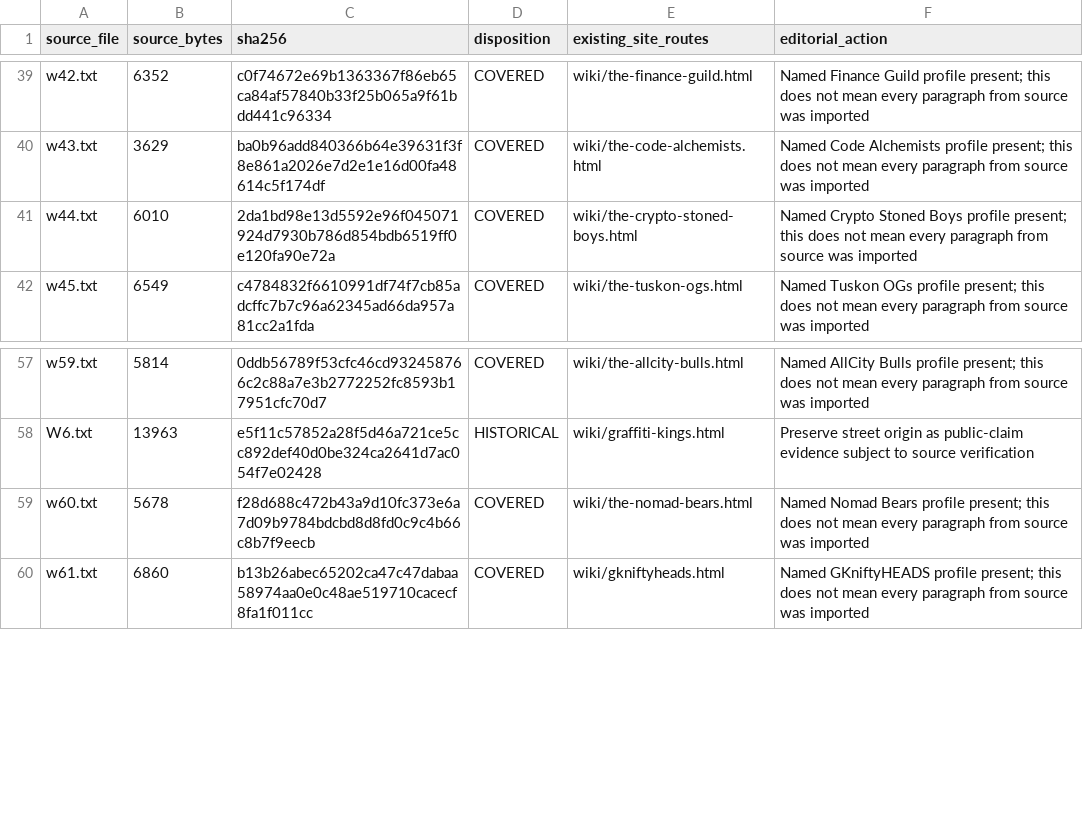
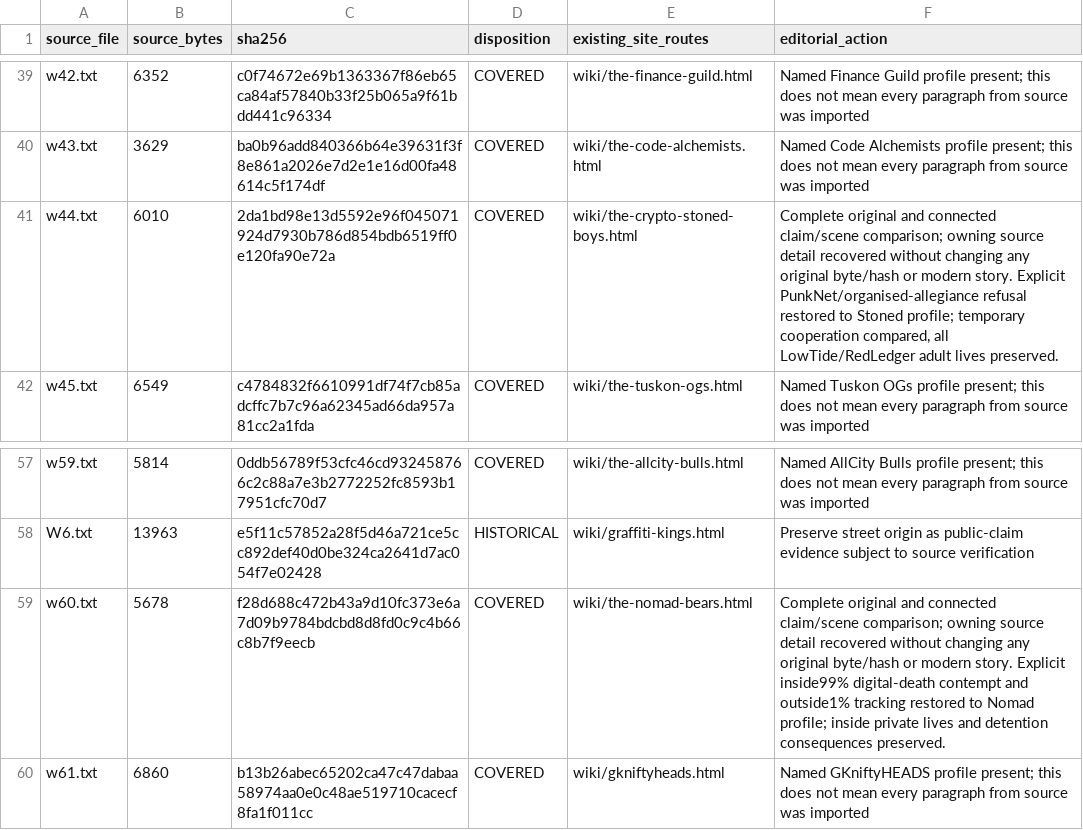
Before and after one commit to Crypto-Moonboys/Crypto-Moonboys.github.io, a CSV file: brand-canon/wiki-rewrites/raw-canon-20261008-source-register.csv, drawn as a sheet; only a part is shown, gaps mark what is left out.

Commit message:
Restore Nomad prejudice and Stoned faction independence

```diff
--- a/brand-canon/wiki-rewrites/raw-canon-20261008-source-register.csv
+++ b/brand-canon/wiki-rewrites/raw-canon-20261008-source-register.csv
@@ -40,3 +40,3 @@ w42.txt,6352,c0f74672e69b1363367f86eb65ca84af57840b33f25b065a9f61bdd441c96334,CO
 w43.txt,3629,ba0b96add840366b64e39631f3f8e861a2026e7d2e1e16d00fa48614c5f174df,COVERED,wiki/the-code-alchemists.html,Named Code Alchemists profile present; this does not mean every paragraph from source was imported
-w44.txt,6010,2da1bd98e13d5592e96f045071924d7930b786d854bdb6519ff0e120fa90e72a,COVERED,wiki/the-crypto-stoned-boys.html,Named Crypto Stoned Boys profile present; this does not mean every paragraph from source was imported
+w44.txt,6010,2da1bd98e13d5592e96f045071924d7930b786d854bdb6519ff0e120fa90e72a,COVERED,wiki/the-crypto-stoned-boys.html,"Complete original and connected claim/scene comparison; owning source detail recovered without changing any original byte/hash or modern story. Explicit PunkNet/organised-allegiance refusal restored to Stoned profile; temporary cooperation compared, all LowTide/RedLedger adult lives preserved."
 w45.txt,6549,c4784832f6610991df74f7cb85adcffc7b7c96a62345ad66da957a81cc2a1fda,COVERED,wiki/the-tuskon-ogs.html,Named Tuskon OGs profile present; this does not mean every paragraph from source was imported
@@ -58,3 +58,3 @@ w59.txt,5814,0ddb56789f53cfc46cd932458766c2c88a7e3b2772252fc8593b17951cfc70d7,CO
 W6.txt,13963,e5f11c57852a28f5d46a721ce5cc892def40d0be324ca2641d7ac054f7e02428,HISTORICAL,wiki/graffiti-kings.html,Preserve street origin as public-claim evidence subject to source verification
-w60.txt,5678,f28d688c472b43a9d10fc373e6a7d09b9784bdcbd8d8fd0c9c4b66c8b7f9eecb,COVERED,wiki/the-nomad-bears.html,Named Nomad Bears profile present; this does not mean every paragraph from source was imported
+w60.txt,5678,f28d688c472b43a9d10fc373e6a7d09b9784bdcbd8d8fd0c9c4b66c8b7f9eecb,COVERED,wiki/the-nomad-bears.html,Complete original and connected claim/scene comparison; owning source detail recovered without changing any original byte/hash or modern story. Explicit inside99% digital-death contempt and outside1% tracking restored to Nomad profile; inside private lives and detention consequences preserved.
 w61.txt,6860,b13b26abec65202ca47c47dabaa58974aa0e0c48ae519710cacecf8fa1f011cc,COVERED,wiki/gkniftyheads.html,Named GKniftyHEADS profile present; this does not mean every paragraph from source was imported
```
Also changed, not shown: 12 other files.
